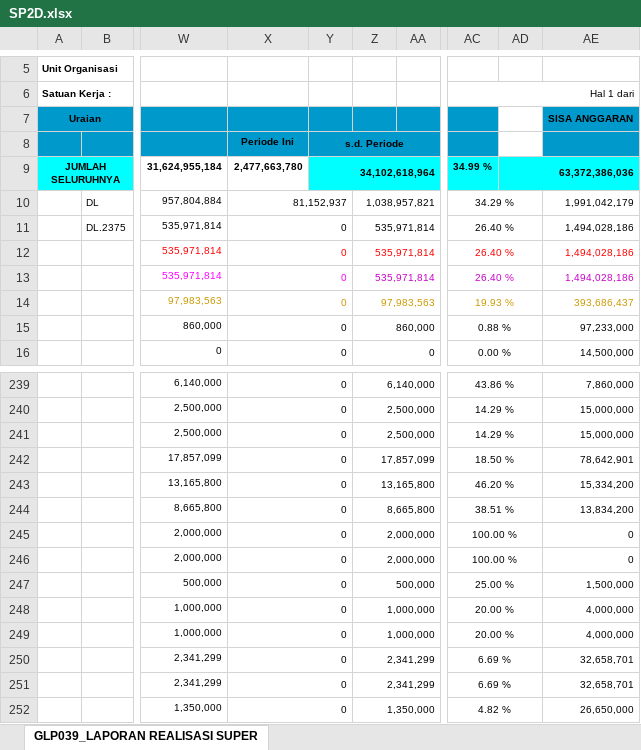
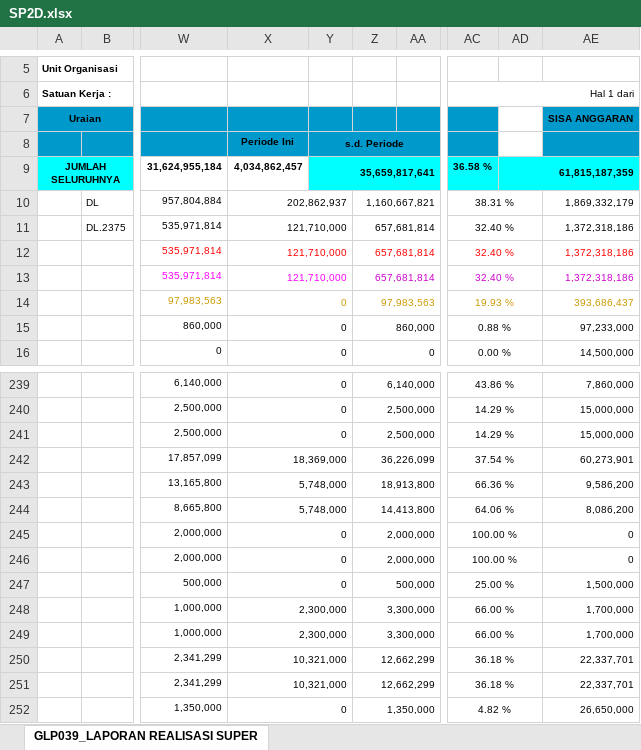
Before and after one commit to edimistiono/TA.2023, an Excel workbook: Database/SP2D.xlsx, sheet GLP039_LAPORAN REALISASI SUPER, drawn as a sheet; only a part is shown, gaps mark what is left out; values as stored, in another font and other column widths than the file's, no borders; charts and pictures not drawn; the diff covers the shown part only; the diff names each change by its address in the sheet, - before the commit and + after, or states it on an @@ line.

Commit message:
Update Realisasi SP2D s.d 7 Juni 2023 (37,13%)

```diff
--- a/Database/SP2D.xlsx (sheet GLP039_LAPORAN REALISASI SUPER)
+++ b/Database/SP2D.xlsx (sheet GLP039_LAPORAN REALISASI SUPER)
-X9: 2,477,663,780
+X9: 4,034,862,457
-Y9: 34,102,618,964
+Y9: 35,659,817,641
-AC9: 34.99 %
+AC9: 36.58 %
-AD9: 63,372,386,036
+AD9: 61,815,187,359
-X10: 81,152,937
+X10: 202,862,937
-Z10: 1,038,957,821
+Z10: 1,160,667,821
-AC10: 34.29 %
+AC10: 38.31 %
-AE10: 1,991,042,179
+AE10: 1,869,332,179
-X11:X13: 0
+X11:X13: 121,710,000
-Z11:Z13: 535,971,814
+Z11:Z13: 657,681,814
-AC11:AC13: 26.40 %
+AC11:AC13: 32.40 %
-AE11:AE13: 1,494,028,186
+AE11:AE13: 1,372,318,186
-X242: 0
+X242: 18,369,000
-Z242: 17,857,099
+Z242: 36,226,099
-AC242: 18.50 %
+AC242: 37.54 %
-AE242: 78,642,901
+AE242: 60,273,901
-X243:X244: 0
+X243:X244: 5,748,000
-Z243: 13,165,800
+Z243: 18,913,800
-AC243: 46.20 %
+AC243: 66.36 %
-AE243: 15,334,200
+AE243: 9,586,200
-Z244: 8,665,800
+Z244: 14,413,800
-AC244: 38.51 %
+AC244: 64.06 %
-AE244: 13,834,200
+AE244: 8,086,200
-X248:X249: 0
+X248:X249: 2,300,000
-Z248:Z249: 1,000,000
+Z248:Z249: 3,300,000
-AC248:AC249: 20.00 %
+AC248:AC249: 66.00 %
-AE248:AE249: 4,000,000
+AE248:AE249: 1,700,000
-X250:X251: 0
+X250:X251: 10,321,000
-Z250:Z251: 2,341,299
+Z250:Z251: 12,662,299
-AC250:AC251: 6.69 %
+AC250:AC251: 36.18 %
-AE250:AE251: 32,658,701
+AE250:AE251: 22,337,701
```
Also changed, not shown: 320 edited cells elsewhere in this sheet, Database/Akrual.xlsx, Database/MONITORING DETAIL TRANSAKSI FA 16 SEGMEN VERSI SP2D.xlsx, 1 other file.
